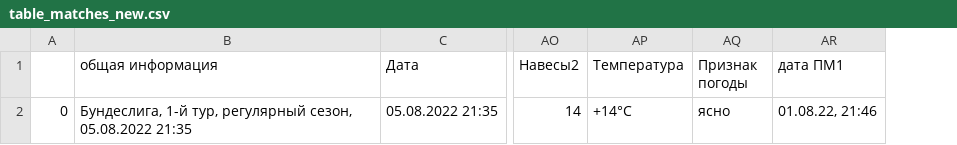
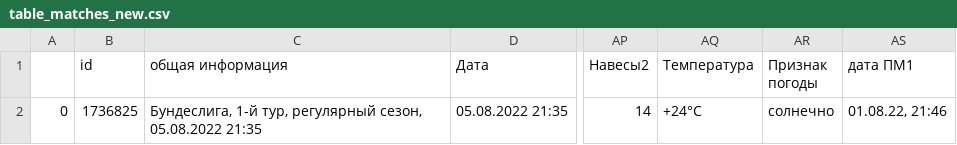
Before and after one commit to stas-as/Konspect, a CSV file: project/project_1X/data/table_matches_new.csv, drawn as a sheet; only a part is shown, gaps mark what is left out; addresses are those after the commit; the diff names each change by its address in the sheet, - before the commit and + after, or states it on an @@ line.

```diff
--- a/project/project_1X/data/table_matches_new.csv
+++ b/project/project_1X/data/table_matches_new.csv
+column B (id), row 2: 1736825
-AQ2 (Температура): +14°C
+AQ2 (Температура): +24°C
-AR2 (Признак погоды): ясно
+AR2 (Признак погоды): солнечно
```
Also changed, not shown: 8 other files.
